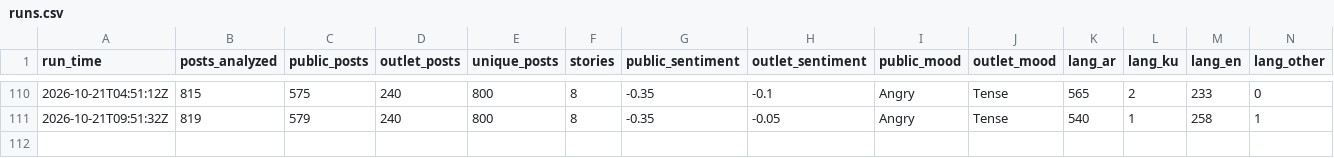
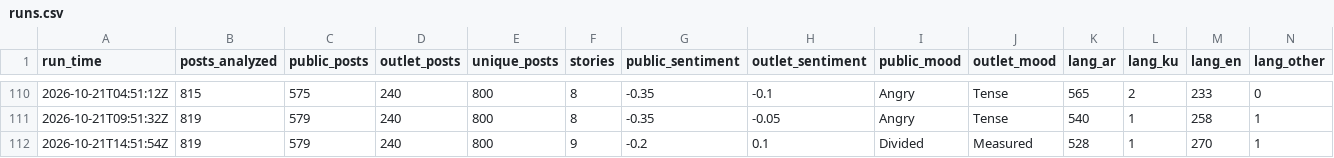
Before and after one commit to Brunopomodoro/syria-narrative-tracker, a CSV file: data/exports/2026-10/runs.csv, drawn as a sheet; only a part is shown, gaps mark what is left out; rows hold the shown columns only; the diff names each change by its address in the sheet, - before the commit and + after, or states it on an @@ line.

```diff
--- a/data/exports/2026-10/runs.csv
+++ b/data/exports/2026-10/runs.csv
+row 112: 2026-10-21T14:51:54Z | 819 | 579 | 240 | 800 | 9 | -0.2 | 0.1 | Divided | Measured | 528 | 1 | 270 | 1
```
Also changed, not shown: data/exports/2026-10/themes.csv, 45 other files.
